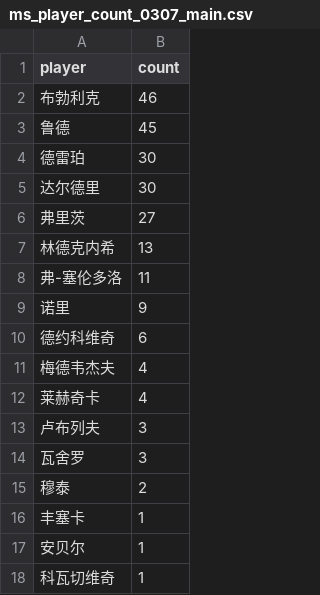
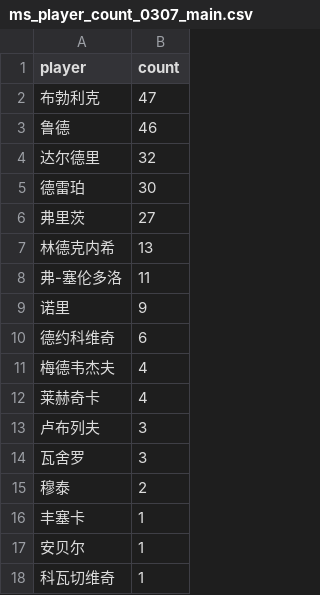
Before and after one commit to zhoushuaige7/tennispredict-report, a CSV file: docs/data/ms_player_count_0307_main.csv, drawn as a sheet.

```diff
--- a/docs/data/ms_player_count_0307_main.csv
+++ b/docs/data/ms_player_count_0307_main.csv
@@ -1,6 +1,6 @@
 player,count
-布勃利克,46
-鲁德,45
+布勃利克,47
+鲁德,46
+达尔德里,32
 德雷珀,30
-达尔德里,30
 弗里茨,27
```
Also changed, not shown: docs/data/ms_player_count_0307_alt.csv, 2 other files.
